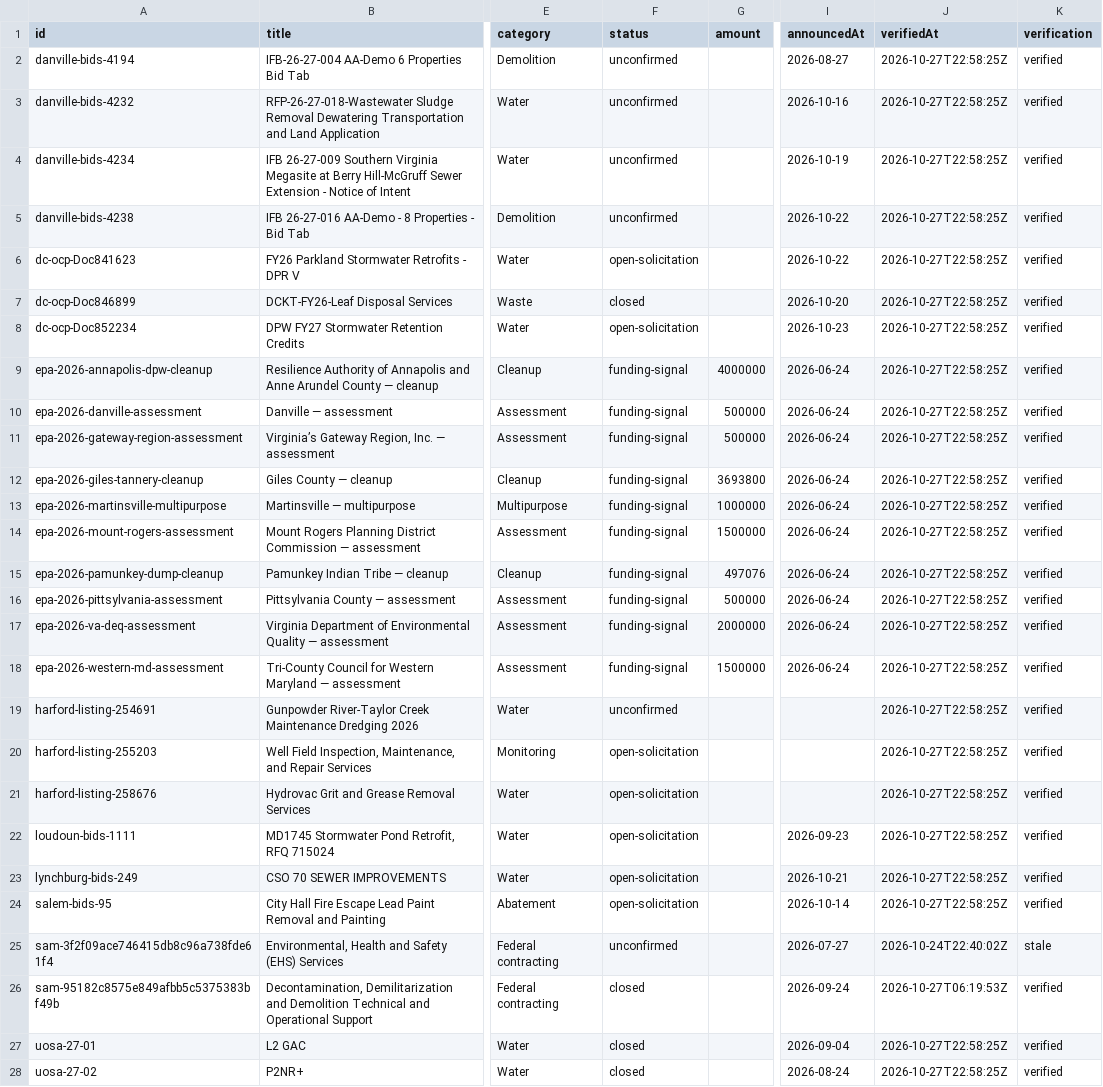
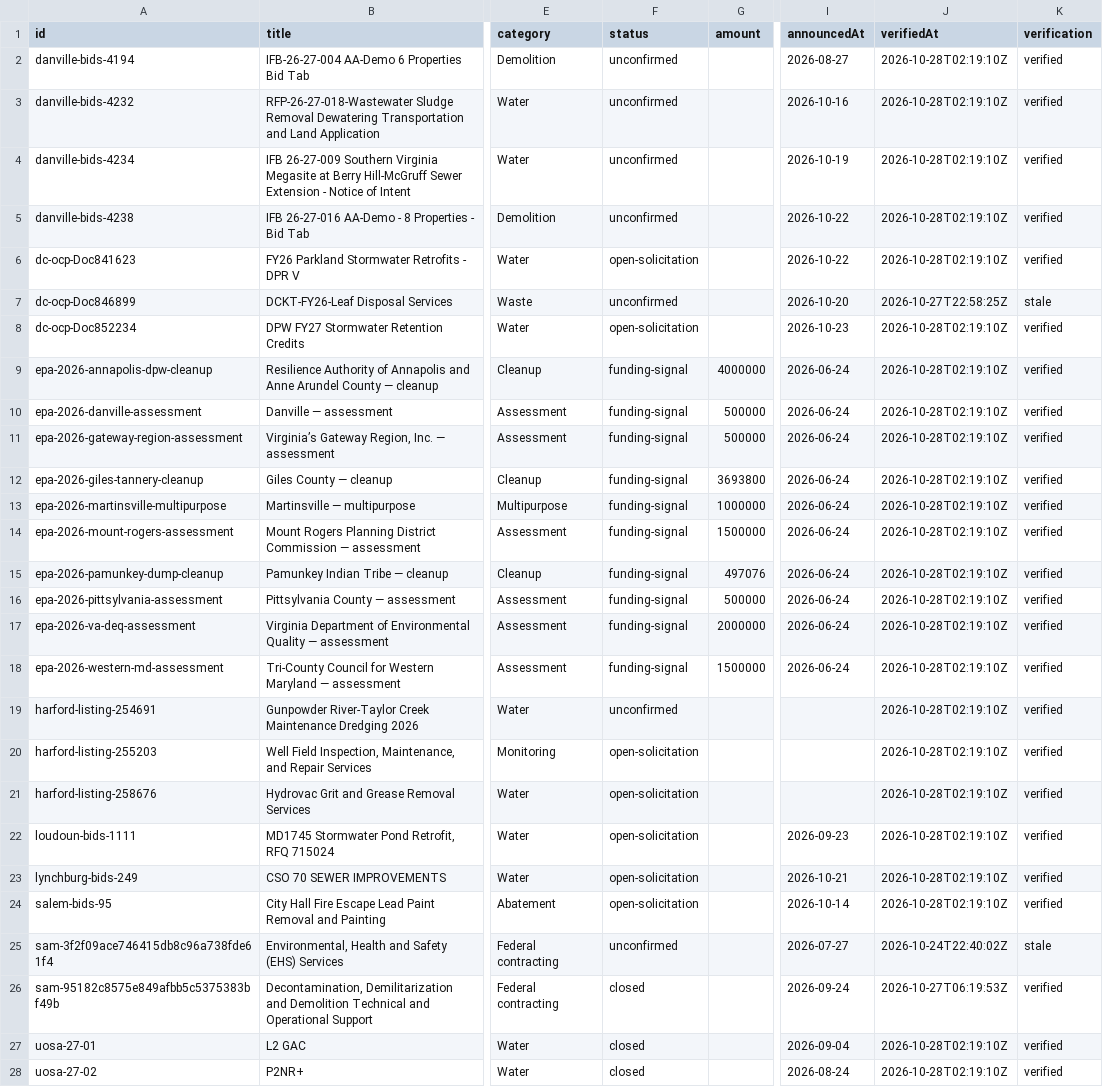
Before and after one commit to tzj410/CleanupSignal, a CSV file: public/reports/signals.csv, drawn as a sheet; only a part is shown, gaps mark what is left out; the diff covers the shown part only; the diff names each change by its address in the sheet, - before the commit and + after, or states it on an @@ line.

Commit message:
Refresh verified source checks and environmental project brief

```diff
--- a/public/reports/signals.csv
+++ b/public/reports/signals.csv
-J2:J6 (verifiedAt): 2026-10-27T22:58:25Z
+J2:J6 (verifiedAt): 2026-10-28T02:19:10Z
-F7 (status): closed
+F7 (status): unconfirmed
-K7 (verification): verified
+K7 (verification): stale
-J8:J24 (verifiedAt): 2026-10-27T22:58:25Z
+J8:J24 (verifiedAt): 2026-10-28T02:19:10Z
-J27:J28 (verifiedAt): 2026-10-27T22:58:25Z
+J27:J28 (verifiedAt): 2026-10-28T02:19:10Z
```
Also changed, not shown: 1 edited cell elsewhere in this file, 4 other files.
